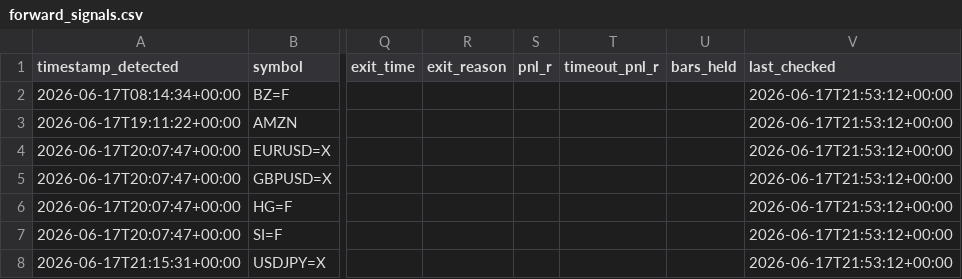
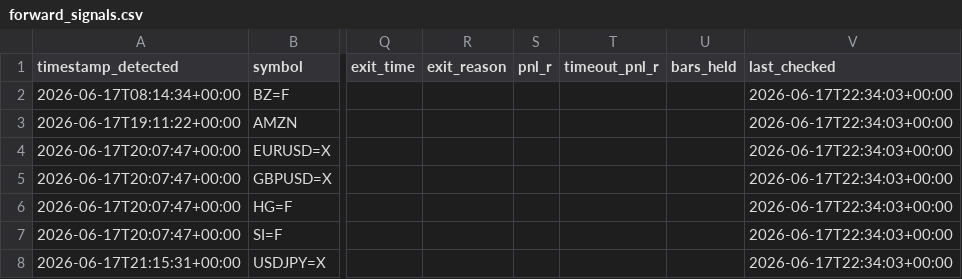
Before and after one commit to anabil-muthmercapital/S-D-learning, a CSV file: data/forward_signals.csv, drawn as a sheet; only a part is shown, gaps mark what is left out; the diff names each change by its address in the sheet, - before the commit and + after, or states it on an @@ line.

Commit message:
forward-test: 2026-06-17T22:34Z (7 signals)

```diff
--- a/data/forward_signals.csv
+++ b/data/forward_signals.csv
-V2:V8 (last_checked): 2026-06-17T21:53:12+00:00
+V2:V8 (last_checked): 2026-06-17T22:34:03+00:00
```
